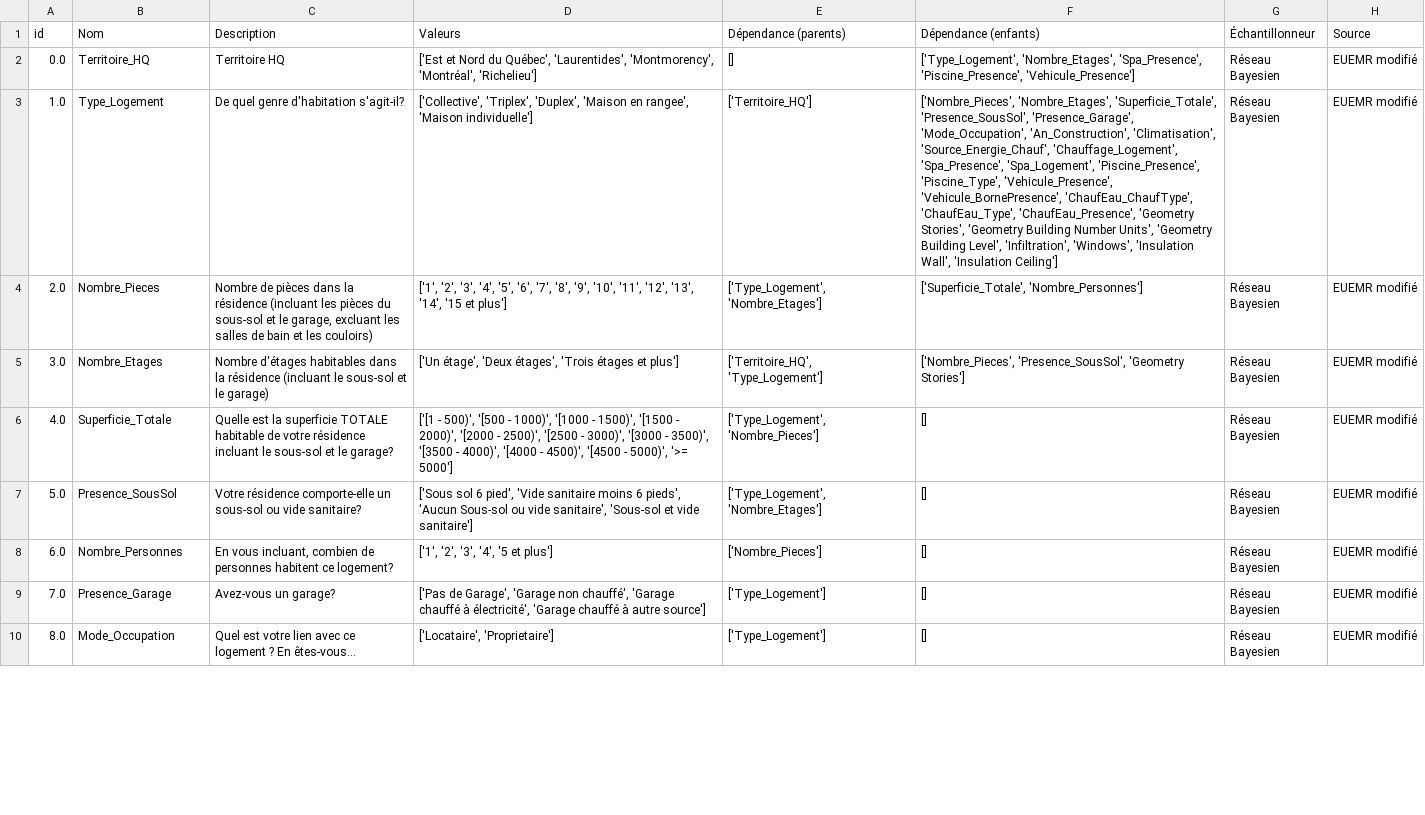
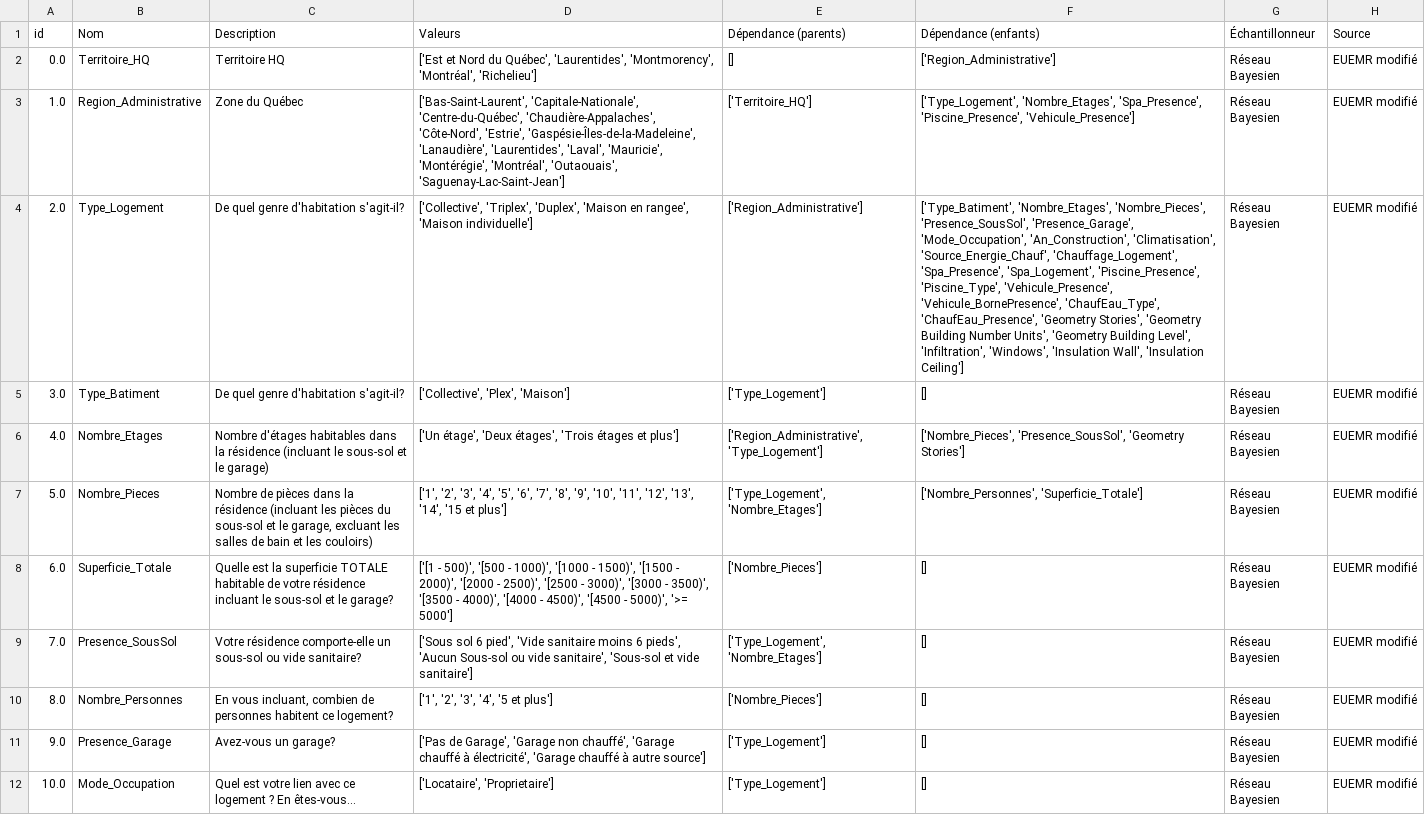
Before and after one commit to Febricant/sampler-simparc, a CSV file: dataStructure/Data_description.csv, drawn as a sheet; only a part is shown; removed rows and columns are numbered as before the commit, all else as after; the diff covers the shown part only; the diff names each change by its address in the sheet, - before the commit and + after, or states it on an @@ line.

```diff
--- a/dataStructure/Data_description.csv
+++ b/dataStructure/Data_description.csv
-F2 (Dépendance (enfants)): ['Type_Logement', 'Nombre_Etages', 'Spa_Presence', 'Piscine_Presence', 'Vehicule_Presence']
+F2 (Dépendance (enfants)): ['Region_Administrative']
+row 3: 1.0 | Region_Administrative | Zone du Québec | ['Bas-Saint-Laurent', 'Capitale-Nationale', 'Centre-du-Québec', 'Chaudière-Appalaches', 'Côte-Nord', 'Estrie', 'Gaspésie-Îles-de-la-Madeleine', 'Lanaudière', 'Laurentides', 'Laval', 'Mauricie', 'Montérégie', 'Montréal', 'Outaouais', 'Saguenay-Lac-Saint-Jean'] | ['Territoire_HQ'] | ['Type_Logement', 'Nombre_Etages', 'Spa_Presence', 'Piscine_Presence', 'Vehicule_Presence'] | Réseau Bayesien | EUEMR modifié
-A4 (id): 1.0
+A4 (id): 2.0
-E4 (Dépendance (parents)): ['Territoire_HQ']
+E4 (Dépendance (parents)): ['Region_Administrative']
-F4 (Dépendance (enfants)): ['Nombre_Pieces', 'Nombre_Etages', 'Superficie_Totale', 'Presence_SousSol', 'Presence_Garage', 'Mode_Occupation', 'An_Construction', 'Climatisation', 'Source_Energie_Chauf', 'Chauffage_Logement', 'Spa_Presence', 'Spa_Logement', 'Piscine_Presence', 'Piscine_Type', 'Vehicule_Presence', 'Vehicule_BornePresence', 'ChaufEau_ChaufType', 'ChaufEau_Type', 'ChaufEau_Presence',…
+F4 (Dépendance (enfants)): ['Type_Batiment', 'Nombre_Etages', 'Nombre_Pieces', 'Presence_SousSol', 'Presence_Garage', 'Mode_Occupation', 'An_Construction', 'Climatisation', 'Source_Energie_Chauf', 'Chauffage_Logement', 'Spa_Presence', 'Spa_Logement', 'Piscine_Presence', 'Piscine_Type', 'Vehicule_Presence', 'Vehicule_BornePresence', 'ChaufEau_Type', 'ChaufEau_Presence',…
+row 5: 3.0 | Type_Batiment | De quel genre d'habitation s'agit-il? | ['Collective', 'Plex', 'Maison'] | ['Type_Logement'] | [] | Réseau Bayesien | EUEMR modifié
+row 6: 4.0 | Nombre_Etages | Nombre d'étages habitables dans la résidence (incluant le sous-sol et le garage) | ['Un étage', 'Deux étages', 'Trois étages et plus'] | ['Region_Administrative', 'Type_Logement'] | ['Nombre_Pieces', 'Presence_SousSol', 'Geometry Stories'] | Réseau Bayesien | EUEMR modifié
-A7 (id): 2.0
+A7 (id): 5.0
-F7 (Dépendance (enfants)): ['Superficie_Totale', 'Nombre_Personnes']
+F7 (Dépendance (enfants)): ['Nombre_Personnes', 'Superficie_Totale']
-row 5: 3.0 | Nombre_Etages | Nombre d'étages habitables dans la résidence (incluant le sous-sol et le garage) | ['Un étage', 'Deux étages', 'Trois étages et plus'] | ['Territoire_HQ', 'Type_Logement'] | ['Nombre_Pieces', 'Presence_SousSol', 'Geometry Stories'] | Réseau Bayesien | EUEMR modifié
-A8 (id): 4.0
+A8 (id): 6.0
-E8 (Dépendance (parents)): ['Type_Logement', 'Nombre_Pieces']
+E8 (Dépendance (parents)): ['Nombre_Pieces']
-A9 (id): 5.0
+A9 (id): 7.0
-A10 (id): 6.0
+A10 (id): 8.0
-A11 (id): 7.0
+A11 (id): 9.0
-A12 (id): 8.0
+A12 (id): 10.0
```
Also changed, not shown: 28 edited cells elsewhere in this file, building-input.csv, building-test.csv, 8 other files.
